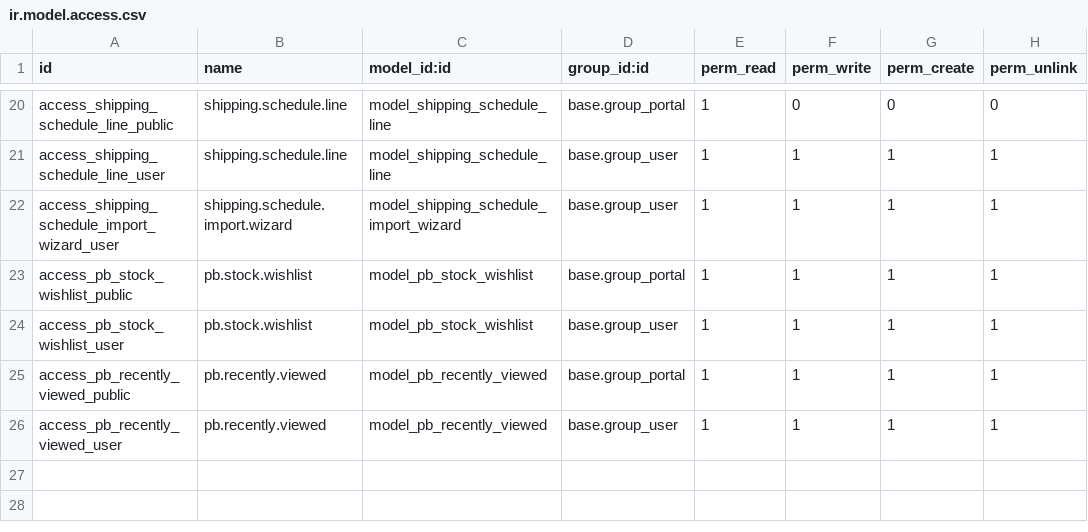
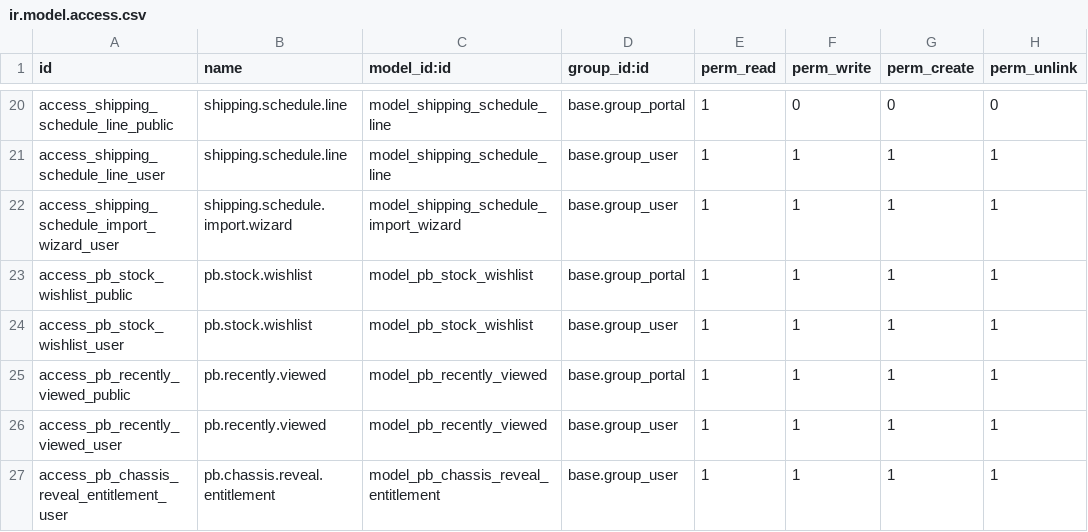
Before and after one commit to imranappdeveloper/pb-odoo-website, a CSV file: pb_website/security/ir.model.access.csv, drawn as a sheet; only a part is shown, gaps mark what is left out; the diff names each change by its address in the sheet, - before the commit and + after, or states it on an @@ line.

Commit message:
fix: enforce server-authorized chassis reveal (#46)

```diff
--- a/pb_website/security/ir.model.access.csv
+++ b/pb_website/security/ir.model.access.csv
+row 27: access_pb_chassis_reveal_entitlement_user | pb.chassis.reveal.entitlement | model_pb_chassis_reveal_entitlement | base.group_user | 1 | 1 | 1 | 1
```
Also changed, not shown: 8 other files.
